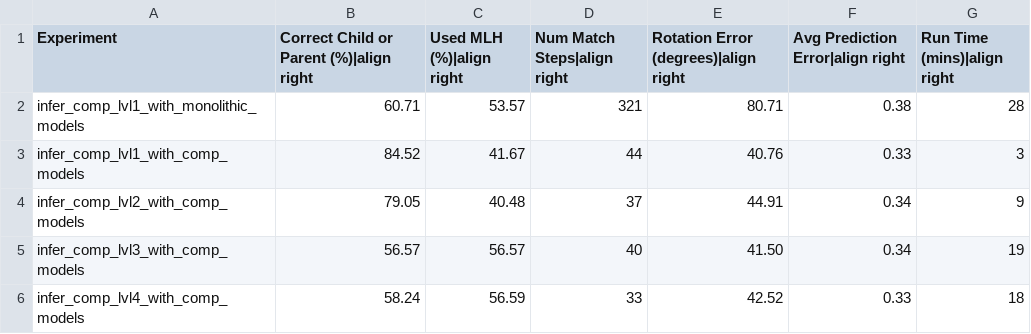
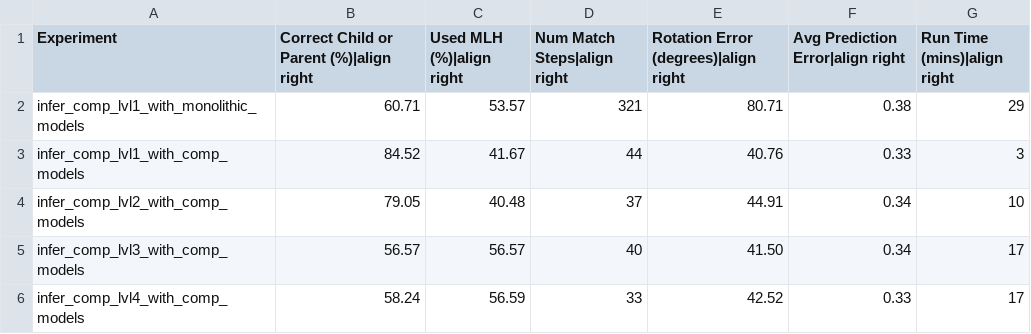
Before and after one commit to tristanls-tbp/tbp.monty, a CSV file: benchmarks/logos_on_objects.csv, drawn as a sheet.

```diff
--- a/benchmarks/logos_on_objects.csv
+++ b/benchmarks/logos_on_objects.csv
@@ -1,6 +1,6 @@
 Experiment,Correct Child or Parent (%)|align right,Used MLH (%)|align right,Num Match Steps|align right,Rotation Error (degrees)|align right,Avg Prediction Error|align right,Run Time (mins)|align right
-infer_comp_lvl1_with_monolithic_models,60.71,53.57,321,80.71,0.38,28
+infer_comp_lvl1_with_monolithic_models,60.71,53.57,321,80.71,0.38,29
 infer_comp_lvl1_with_comp_models,84.52,41.67,44,40.76,0.33,3
-infer_comp_lvl2_with_comp_models,79.05,40.48,37,44.91,0.34,9
-infer_comp_lvl3_with_comp_models,56.57,56.57,40,41.50,0.34,19
-infer_comp_lvl4_with_comp_models,58.24,56.59,33,42.52,0.33,18
+infer_comp_lvl2_with_comp_models,79.05,40.48,37,44.91,0.34,10
+infer_comp_lvl3_with_comp_models,56.57,56.57,40,41.50,0.34,17
+infer_comp_lvl4_with_comp_models,58.24,56.59,33,42.52,0.33,17
```
Also changed, not shown: benchmarks/ycb_10objs.csv, benchmarks/ycb_77objs.csv, 2 other files.
